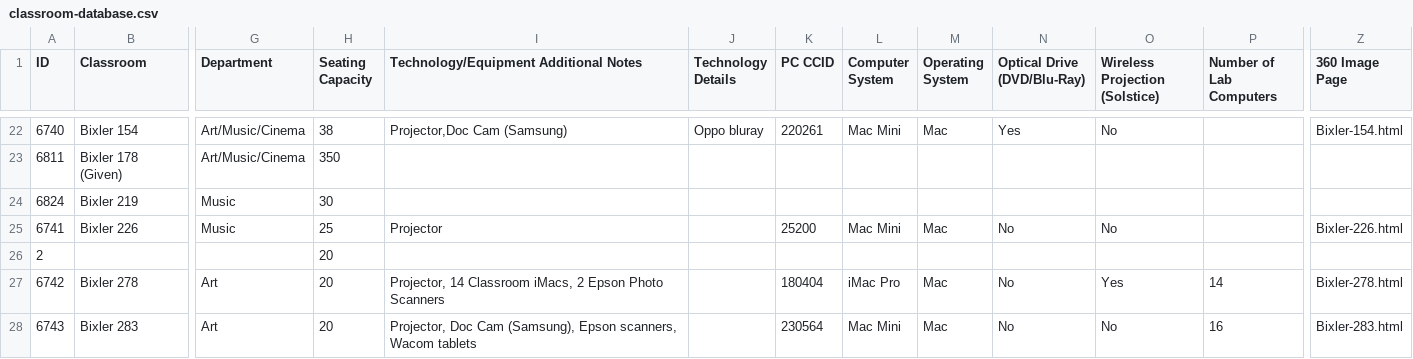
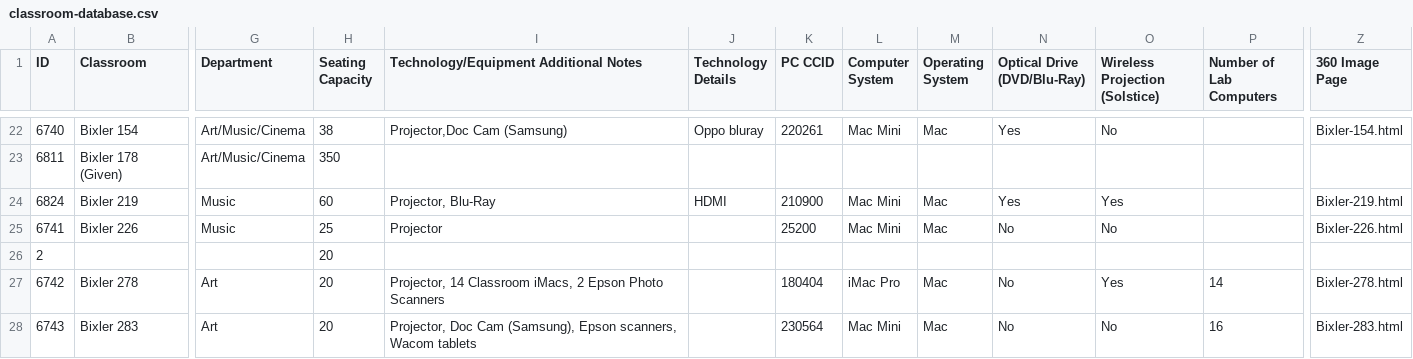
Before and after one commit to trstones/Classroom-360, a CSV file: classroom-database.csv, drawn as a sheet; only a part is shown, gaps mark what is left out; the diff names each change by its address in the sheet, - before the commit and + after, or states it on an @@ line.

```diff
--- a/classroom-database.csv
+++ b/classroom-database.csv
-H24 (Seating Capacity): 30
+H24 (Seating Capacity): 60
-I24: (empty)
+I24: Projector, Blu-Ray
-J24 (Technology Details): (empty)
+J24 (Technology Details): HDMI
-K24 (PC CCID): (empty)
+K24 (PC CCID): 210900
-L24 (Computer System): (empty)
+L24 (Computer System): Mac Mini
-M24 (Operating System): (empty)
+M24 (Operating System): Mac
-N24 (Optical Drive (DVD/Blu-Ray)): (empty)
+N24 (Optical Drive (DVD/Blu-Ray)): Yes
-O24 (Wireless Projection (Solstice)): (empty)
+O24 (Wireless Projection (Solstice)): Yes
-Z24 (360 Image Page): (empty)
+Z24 (360 Image Page): Bixler-219.html
```
Also changed, not shown: 2 other files.
